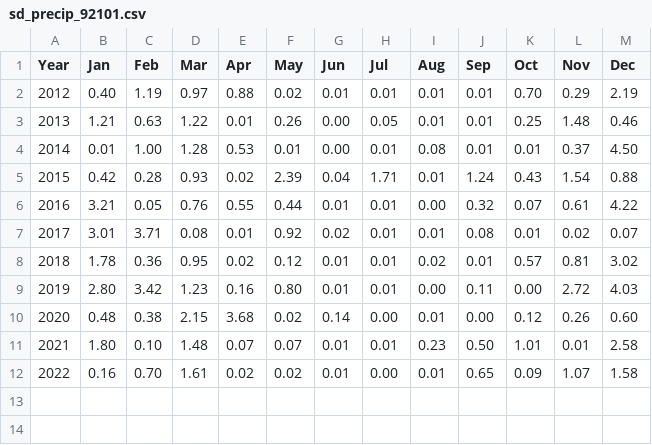
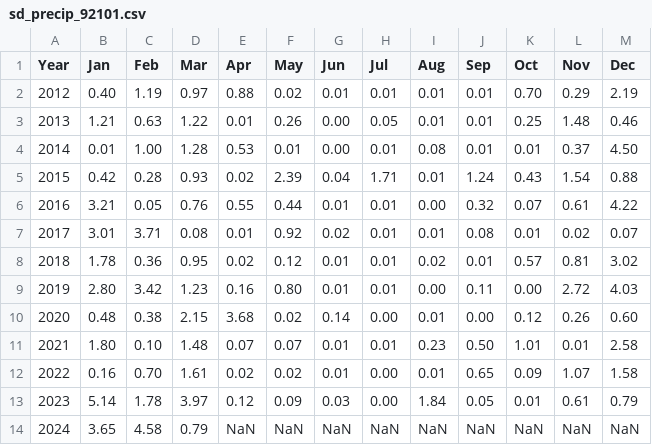
Before and after one commit to phentos/does-rain-increase-unsheltered-homelessness, a CSV file: adata/sd_precip_92101.csv, drawn as a sheet.

Commit message:
add precip data, new data fetched, #1 progress

```diff
--- a/adata/sd_precip_92101.csv
+++ b/adata/sd_precip_92101.csv
@@ -12 +12,3 @@ Year, Jan, Feb, Mar, Apr, May, Jun, Jul, Aug, Sep, Oct, Nov, Dec
 2022, 0.16, 0.70, 1.61, 0.02, 0.02, 0.01, 0.00, 0.01, 0.65, 0.09, 1.07, 1.58
+2023, 5.14, 1.78, 3.97, 0.12, 0.09, 0.03, 0.00, 1.84, 0.05, 0.01, 0.61, 0.79
+2024, 3.65, 4.58, 0.79, NaN, NaN, NaN, NaN, NaN, NaN, NaN, NaN, NaN
```
Also changed, not shown: 3 other files.
